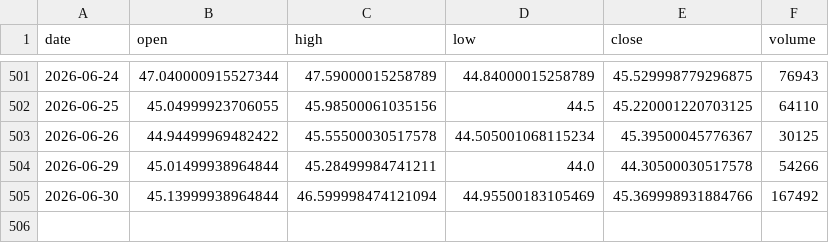
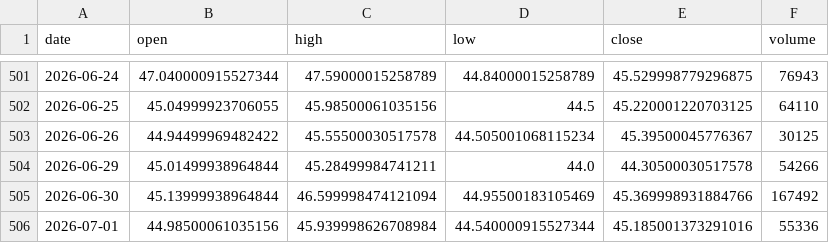
Before and after one commit to grahamgourlay-prog/Fortress2026, a CSV file: chart-pipeline/portfolio_data/portfolio_data/COPG_1day.csv, drawn as a sheet; only a part is shown, gaps mark what is left out; the diff names each change by its address in the sheet, - before the commit and + after, or states it on an @@ line.

```diff
--- a/chart-pipeline/portfolio_data/portfolio_data/COPG_1day.csv
+++ b/chart-pipeline/portfolio_data/portfolio_data/COPG_1day.csv
+row 506: 2026-07-01 | 44.98500061035156 | 45.939998626708984 | 44.540000915527344 | 45.185001373291016 | 55336
```
Also changed, not shown: chart-pipeline/portfolio_data/portfolio_data/CYBP_1day.csv, chart-pipeline/portfolio_data/portfolio_data/CYBP_1h.csv, 34 other files.
